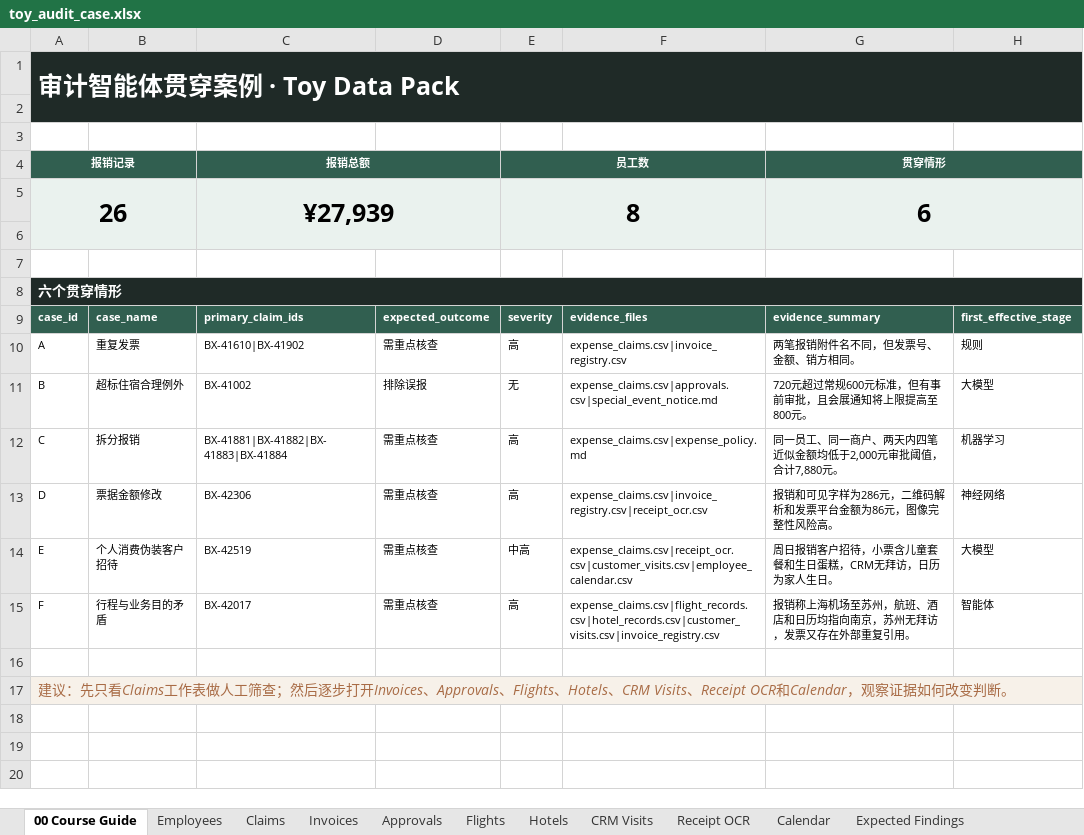
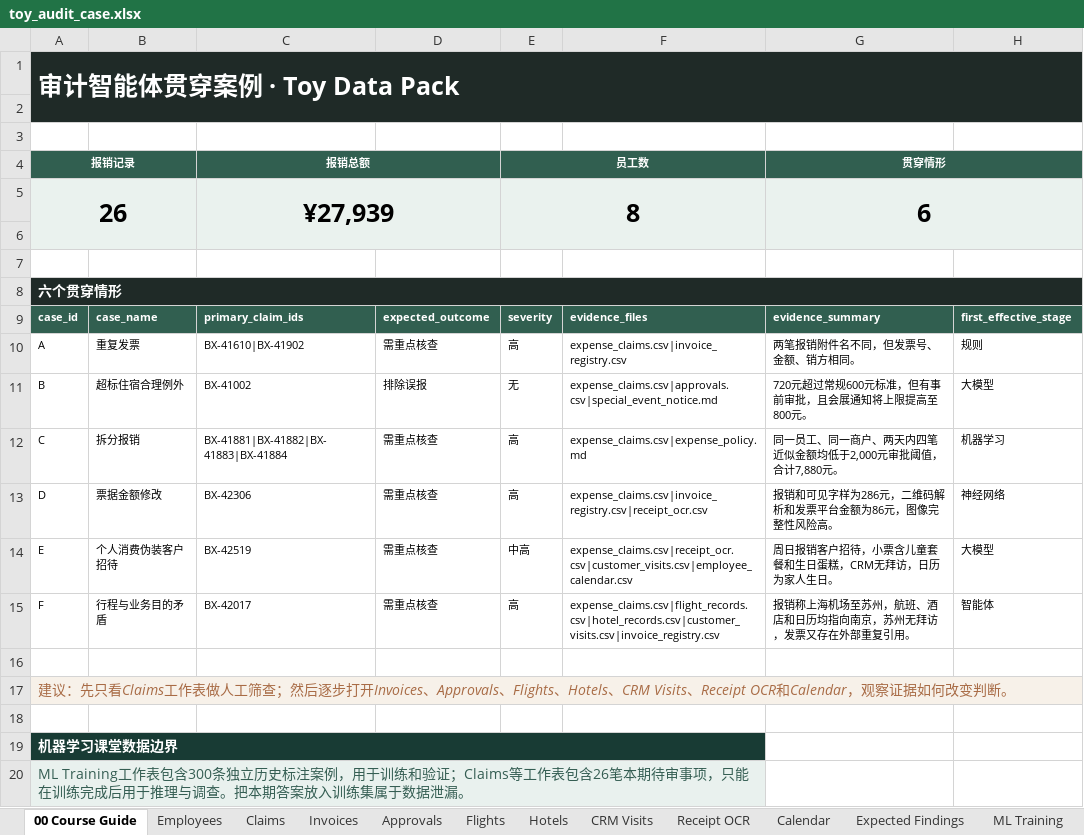
Before and after one commit to DavidZhan23/audit-agent-lecture, an Excel workbook: public/toy_audit_case/toy_audit_case.xlsx, sheet 00 Course Guide, drawn as a sheet; values as stored, in another font and other column widths than the file's, no borders; the diff names each change by its address in the sheet, - before the commit and + after, or states it on an @@ line.

Commit message:
Deepen audit AI course narrative and labs

```diff
--- a/public/toy_audit_case/toy_audit_case.xlsx (sheet 00 Course Guide)
+++ b/public/toy_audit_case/toy_audit_case.xlsx (sheet 00 Course Guide)
+sheet tab: ML Training
+row 18: (empty)
+row 19: 机器学习课堂数据边界
+row 20: ML Training工作表包含300条独立历史标注案例，用于训练和验证；Claims等工作表包含26笔本期待审事项，只能在训练完成后用于推理与调查。把本期答案放入训练集属于数据泄漏。
```
Also changed, not shown: 12 other files.
